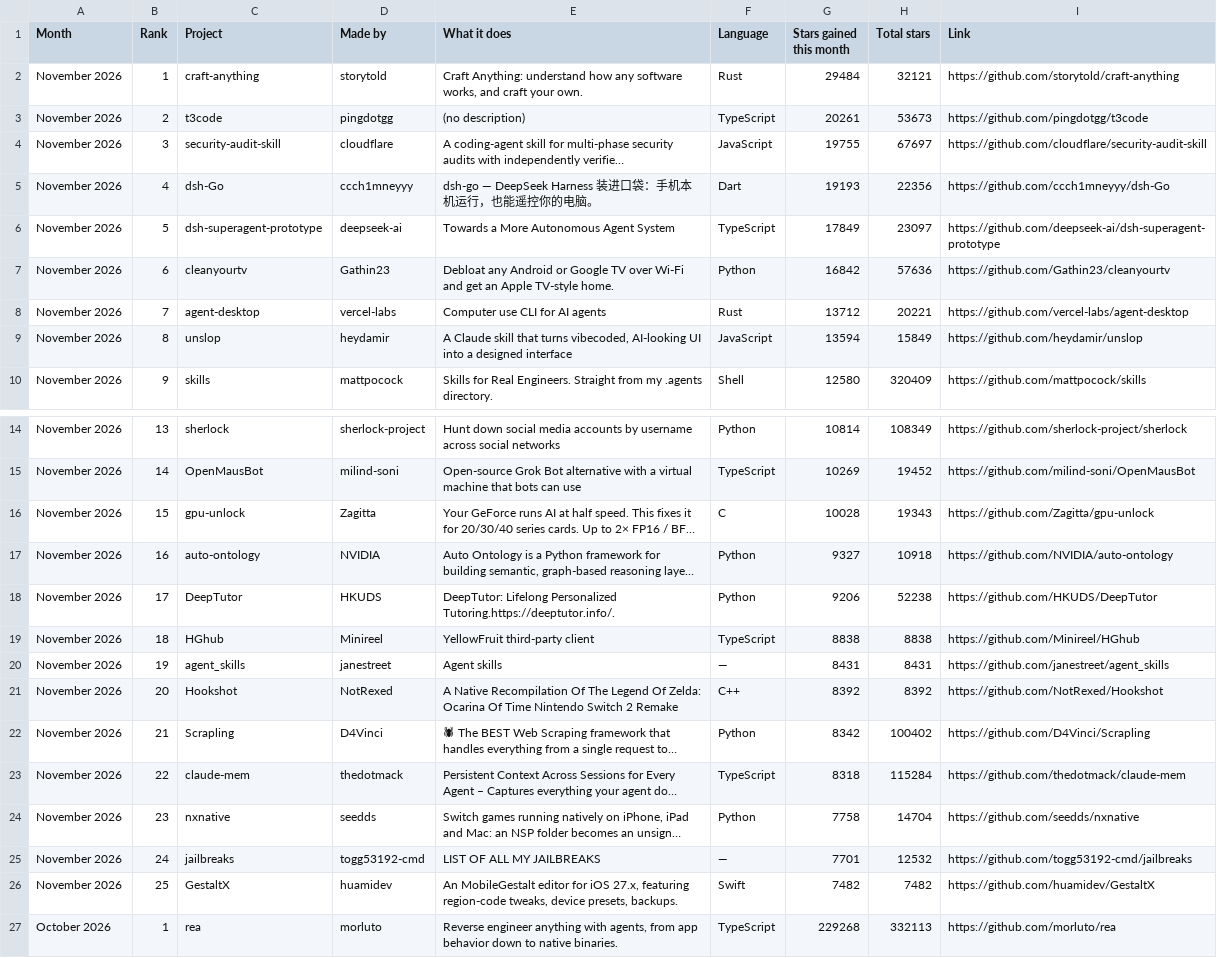
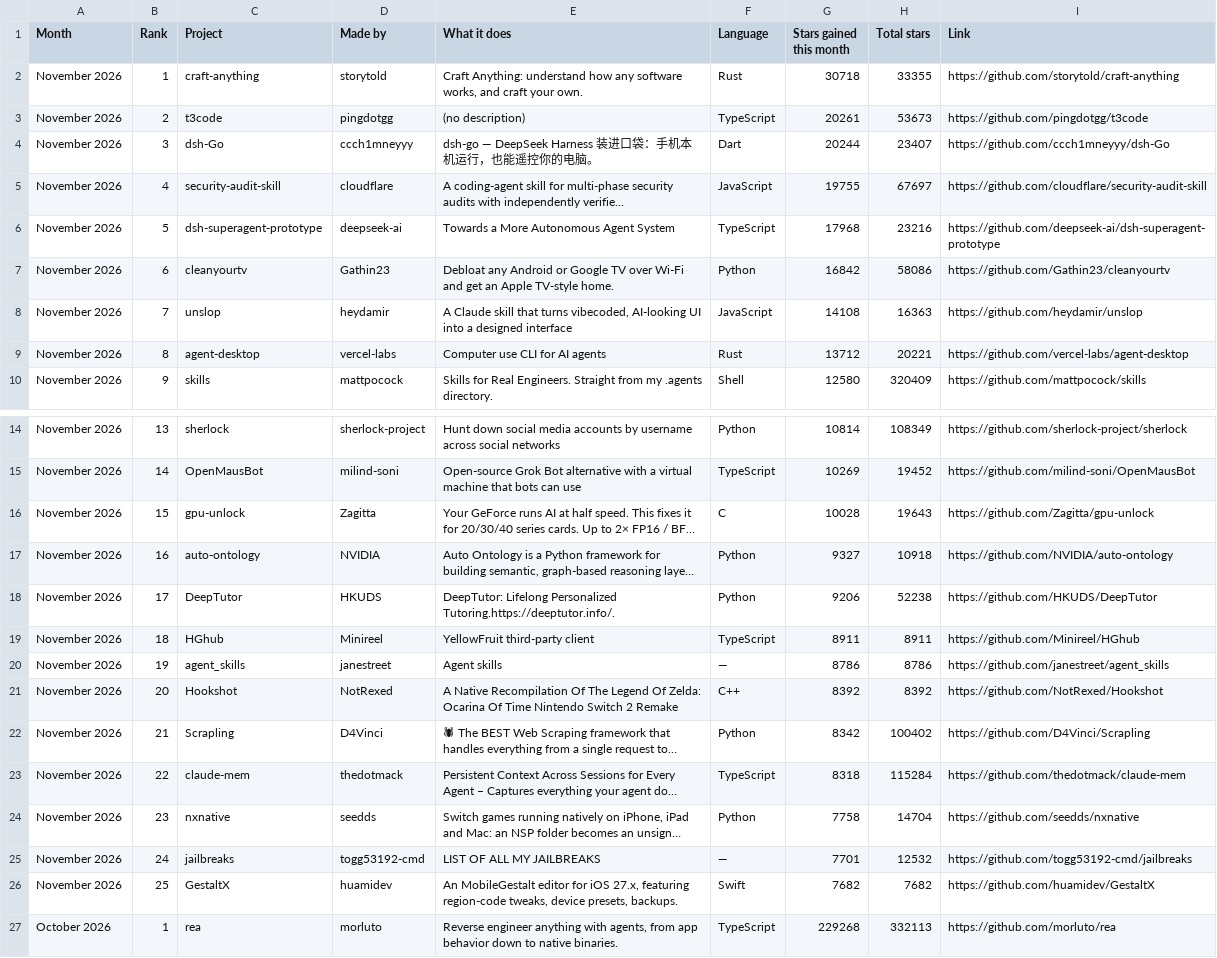
Before and after one commit to Yunaae/github-trending-digest, a CSV file: monthly.csv, drawn as a sheet; only a part is shown, gaps mark what is left out; long unchanged cells end in …; removed rows and columns are numbered as before the commit, all else as after; the diff names each change by its address in the sheet, - before the commit and + after, or states it on an @@ line.

```diff
--- a/monthly.csv
+++ b/monthly.csv
-G2 (Stars gained this month): 29484
+G2 (Stars gained this month): 30718
-H2 (Total stars): 32121
+H2 (Total stars): 33355
+row 4: November 2026 | 3 | dsh-Go | ccch1mneyyy | dsh-go — DeepSeek Harness 装进口袋：手机本机运行，也能遥控你的电脑。 | Dart | 20244 | 23407 | https://github.com/ccch1mneyyy/dsh-Go
-B5 (Rank): 3
+B5 (Rank): 4
-row 5: November 2026 | 4 | dsh-Go | ccch1mneyyy | dsh-go — DeepSeek Harness 装进口袋：手机本机运行，也能遥控你的电脑。 | Dart | 19193 | 22356 | https://github.com/ccch1mneyyy/dsh-Go
-G6 (Stars gained this month): 17849
+G6 (Stars gained this month): 17968
-H6 (Total stars): 23097
+H6 (Total stars): 23216
-H7 (Total stars): 57636
+H7 (Total stars): 58086
+row 8: November 2026 | 7 | unslop | heydamir | A Claude skill that turns vibecoded, AI-looking UI into a designed interface | JavaScript | 14108 | 16363 | https://github.com/heydamir/unslop
-B9 (Rank): 7
+B9 (Rank): 8
-row 9: November 2026 | 8 | unslop | heydamir | A Claude skill that turns vibecoded, AI-looking UI into a designed interface | JavaScript | 13594 | 15849 | https://github.com/heydamir/unslop
-H16 (Total stars): 19343
+H16 (Total stars): 19643
-G19 (Stars gained this month): 8838
+G19 (Stars gained this month): 8911
-H19 (Total stars): 8838
+H19 (Total stars): 8911
-G20 (Stars gained this month): 8431
+G20 (Stars gained this month): 8786
-H20 (Total stars): 8431
+H20 (Total stars): 8786
-G26 (Stars gained this month): 7482
+G26 (Stars gained this month): 7682
-H26 (Total stars): 7482
+H26 (Total stars): 7682
```
Also changed, not shown: overall.csv, 1 other file.
